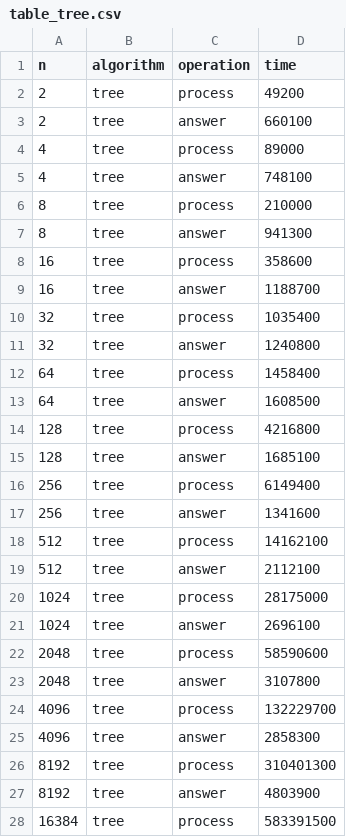
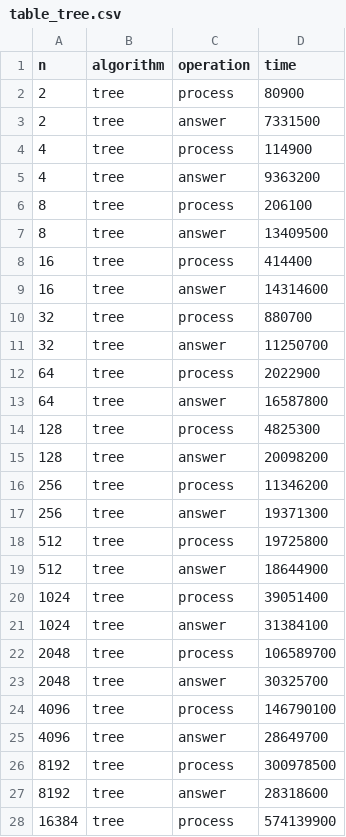
Before and after one commit to Zeonx9/alg-2-labs, a CSV file: lab2/data/tables/table_tree.csv, drawn as a sheet; only a part is shown; the diff covers the shown part only.

```diff
--- a/lab2/data/tables/table_tree.csv
+++ b/lab2/data/tables/table_tree.csv
@@ -1,28 +1,28 @@
 n,algorithm,operation,time
-2,tree,process,49200
-2,tree,answer,660100
-4,tree,process,89000
-4,tree,answer,748100
-8,tree,process,210000
-8,tree,answer,941300
-16,tree,process,358600
-16,tree,answer,1188700
-32,tree,process,1035400
-32,tree,answer,1240800
-64,tree,process,1458400
-64,tree,answer,1608500
-128,tree,process,4216800
-128,tree,answer,1685100
-256,tree,process,6149400
-256,tree,answer,1341600
-512,tree,process,14162100
-512,tree,answer,2112100
-1024,tree,process,28175000
-1024,tree,answer,2696100
-2048,tree,process,58590600
-2048,tree,answer,3107800
-4096,tree,process,132229700
-4096,tree,answer,2858300
-8192,tree,process,310401300
-8192,tree,answer,4803900
-16384,tree,process,583391500
+2,tree,process,80900
+2,tree,answer,7331500
+4,tree,process,114900
+4,tree,answer,9363200
+8,tree,process,206100
+8,tree,answer,13409500
+16,tree,process,414400
+16,tree,answer,14314600
+32,tree,process,880700
+32,tree,answer,11250700
+64,tree,process,2022900
+64,tree,answer,16587800
+128,tree,process,4825300
+128,tree,answer,20098200
+256,tree,process,11346200
+256,tree,answer,19371300
+512,tree,process,19725800
+512,tree,answer,18644900
+1024,tree,process,39051400
+1024,tree,answer,31384100
+2048,tree,process,106589700
+2048,tree,answer,30325700
+4096,tree,process,146790100
+4096,tree,answer,28649700
+8192,tree,process,300978500
+8192,tree,answer,28318600
+16384,tree,process,574139900
```
Also changed, not shown: 9 edited cells elsewhere in this file, lab2/data/tables/table_map.csv, lab2/data/tables/table_naive.csv, 45 other files.
